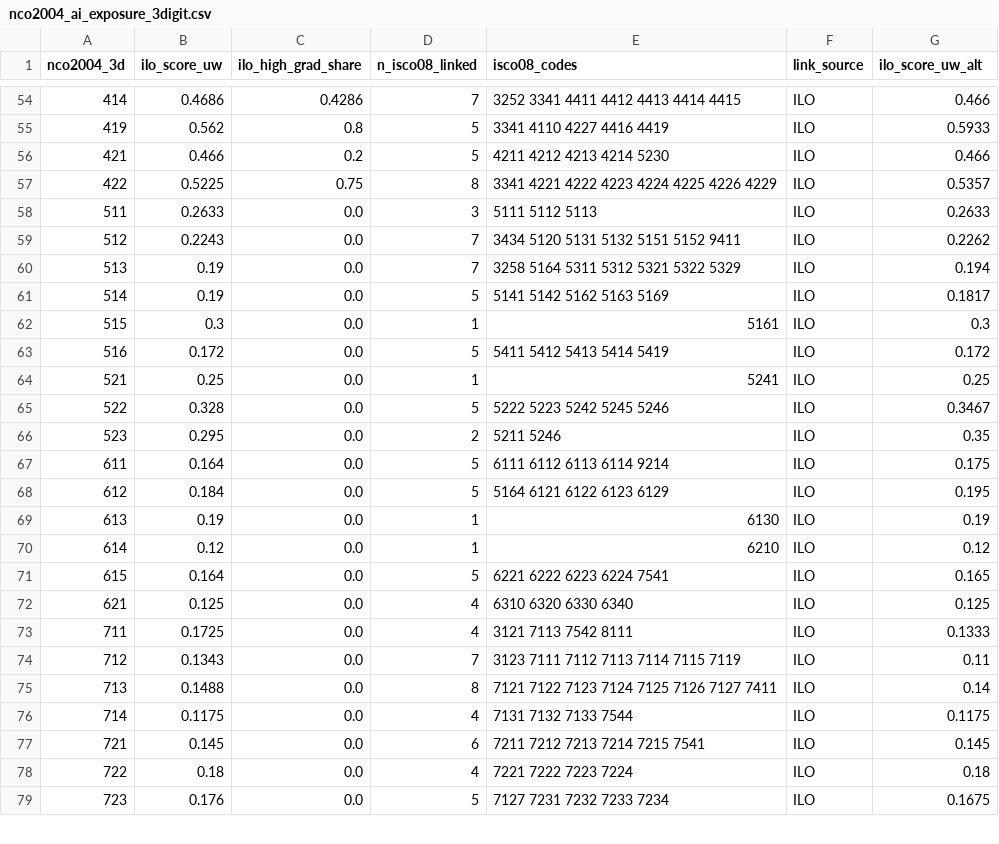
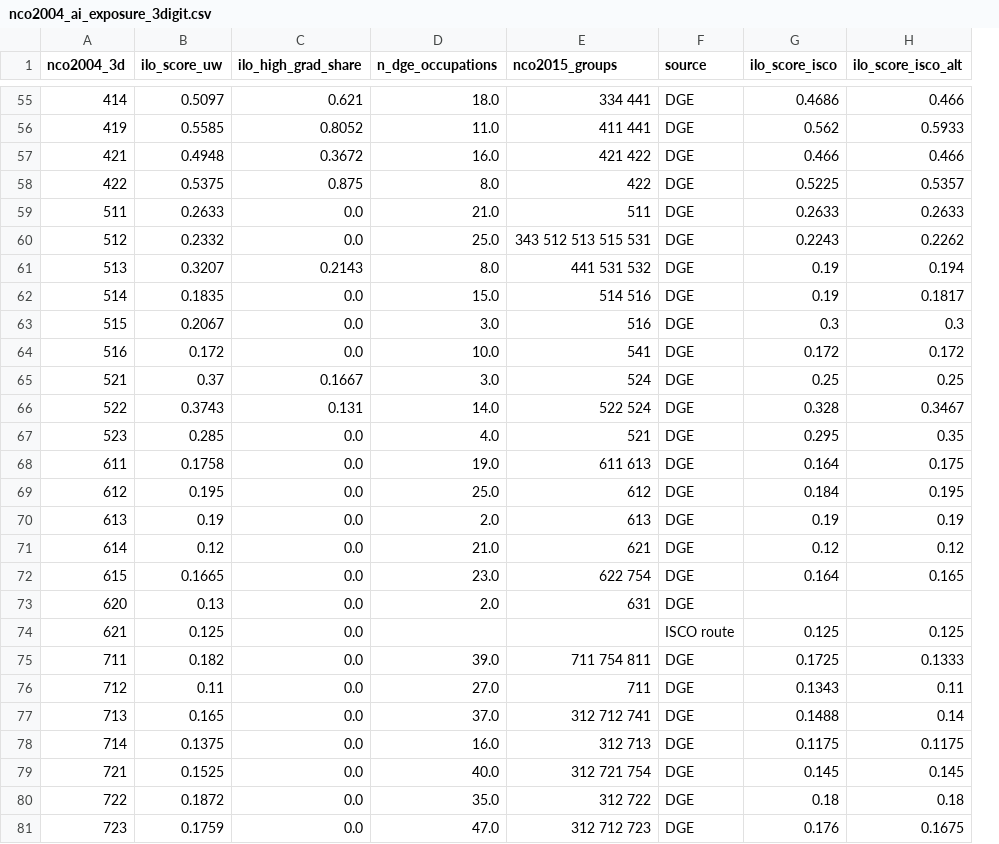
Before and after one commit to harshitaacd-dev/curly-octo-rotary-phone, a CSV file: analysis/nco2004_ai_exposure_3digit.csv, drawn as a sheet; only a part is shown, gaps mark what is left out; removed rows and columns are numbered as before the commit, all else as after; the diff covers the shown part only; the diff names each change by its address in the sheet, - before the commit and + after, or states it on an @@ line.

```diff
--- a/analysis/nco2004_ai_exposure_3digit.csv
+++ b/analysis/nco2004_ai_exposure_3digit.csv
-column D (n_isco08_linked), rows 54-79: 7 | 5 | 5 | 8 | 3 | 7 | 7 | 5 | 1 | 5 | 1 | 5 | 2 | 5 | 5 | 1 | 1 | 5 | 4 | 4 | 7 | 8 | 4 | 6 | 4 | 5
-column E (isco08_codes), rows 54-79: 3252 3341 4411 4412 4413 4414 4415 | 3341 4110 4227 4416 4419 | 4211 4212 4213 4214 5230 | 3341 4221 4222 4223 4224 4225 4226 4229 | 5111 5112 5113 | 3434 5120 5131 5132 5151 5152 9411 | 3258 5164 5311 5312 5321 5322 5329 | 5141 5142 5162 5163 5169 | 5161 | 5411 5412 5413 5414 5419 | 5241 | 5222 5223 5242 5245 5246 | 5211 5246 | 6111 6112 6113 6114 9214 | 5164 6121 6122 6123 6129 | 6130 | 6210 | 6221 6222 6223 6224 7541 | 6310 6320 6330 6340 | 3121 7113 7542 8111 | 3123 7111 7112 7113 7114 7115 7119 | 7121 7122 7123 7124 7125 7126 7127 7411 | 7131 7132 7133 7544 | 7211 7212 7213 7214 7215 7541 | 7221 7222 7223 7224 | 7127 7231 7232 7233 7234
-column F (link_source), rows 54-79: all ILO
+column D (n_dge_occupations), rows 55-72: 18.0 | 11.0 | 16.0 | 8.0 | 21.0 | 25.0 | 8.0 | 15.0 | 3.0 | 10.0 | 3.0 | 14.0 | 4.0 | 19.0 | 25.0 | 2.0 | 21.0 | 23.0; rows 75-81: 39.0 | 27.0 | 37.0 | 16.0 | 40.0 | 35.0 | 47.0
+column E (nco2015_groups), rows 55-72: 334 441 | 411 441 | 421 422 | 422 | 511 | 343 512 513 515 531 | 441 531 532 | 514 516 | 516 | 541 | 524 | 522 524 | 521 | 611 613 | 612 | 613 | 621 | 622 754; rows 75-81: 711 754 811 | 711 | 312 712 741 | 312 713 | 312 721 754 | 312 722 | 312 712 723
+column F (source), rows 55-72: all DGE; rows 74-81: ISCO route | DGE | DGE | DGE | DGE | DGE | DGE | DGE
+column G (ilo_score_isco), rows 55-72: 0.4686 | 0.562 | 0.466 | 0.5225 | 0.2633 | 0.2243 | 0.19 | 0.19 | 0.3 | 0.172 | 0.25 | 0.328 | 0.295 | 0.164 | 0.184 | 0.19 | 0.12 | 0.164; rows 74-81: 0.125 | 0.1725 | 0.1343 | 0.1488 | 0.1175 | 0.145 | 0.18 | 0.176
-H1: ilo_score_uw_alt
+H1: ilo_score_isco_alt
-B55 (ilo_score_uw): 0.4686
+B55 (ilo_score_uw): 0.5097
-C55 (ilo_high_grad_share): 0.4286
+C55 (ilo_high_grad_share): 0.621
-B56 (ilo_score_uw): 0.562
+B56 (ilo_score_uw): 0.5585
-C56 (ilo_high_grad_share): 0.8
+C56 (ilo_high_grad_share): 0.8052
-B57 (ilo_score_uw): 0.466
+B57 (ilo_score_uw): 0.4948
-C57 (ilo_high_grad_share): 0.2
+C57 (ilo_high_grad_share): 0.3672
-B58 (ilo_score_uw): 0.5225
+B58 (ilo_score_uw): 0.5375
-C58 (ilo_high_grad_share): 0.75
+C58 (ilo_high_grad_share): 0.875
-B60 (ilo_score_uw): 0.2243
+B60 (ilo_score_uw): 0.2332
-B61 (ilo_score_uw): 0.19
+B61 (ilo_score_uw): 0.3207
-C61 (ilo_high_grad_share): 0.0
+C61 (ilo_high_grad_share): 0.2143
-B62 (ilo_score_uw): 0.19
+B62 (ilo_score_uw): 0.1835
-B63 (ilo_score_uw): 0.3
+B63 (ilo_score_uw): 0.2067
-B65 (ilo_score_uw): 0.25
+B65 (ilo_score_uw): 0.37
-C65 (ilo_high_grad_share): 0.0
+C65 (ilo_high_grad_share): 0.1667
-B66 (ilo_score_uw): 0.328
+B66 (ilo_score_uw): 0.3743
-C66 (ilo_high_grad_share): 0.0
+C66 (ilo_high_grad_share): 0.131
-B67 (ilo_score_uw): 0.295
+B67 (ilo_score_uw): 0.285
-B68 (ilo_score_uw): 0.164
+B68 (ilo_score_uw): 0.1758
-B69 (ilo_score_uw): 0.184
+B69 (ilo_score_uw): 0.195
-B72 (ilo_score_uw): 0.164
+B72 (ilo_score_uw): 0.1665
+row 73: 620 | 0.13 | 0.0 | 2.0 | 631 | DGE
-B75 (ilo_score_uw): 0.1725
+B75 (ilo_score_uw): 0.182
-B76 (ilo_score_uw): 0.1343
+B76 (ilo_score_uw): 0.11
-B77 (ilo_score_uw): 0.1488
+B77 (ilo_score_uw): 0.165
-B78 (ilo_score_uw): 0.1175
+B78 (ilo_score_uw): 0.1375
-B79 (ilo_score_uw): 0.145
+B79 (ilo_score_uw): 0.1525
-B80 (ilo_score_uw): 0.18
+B80 (ilo_score_uw): 0.1872
-B81 (ilo_score_uw): 0.176
+B81 (ilo_score_uw): 0.1759
```
Also changed, not shown: 2 added rows and 86 edited cells elsewhere in this file, 2 other files.
